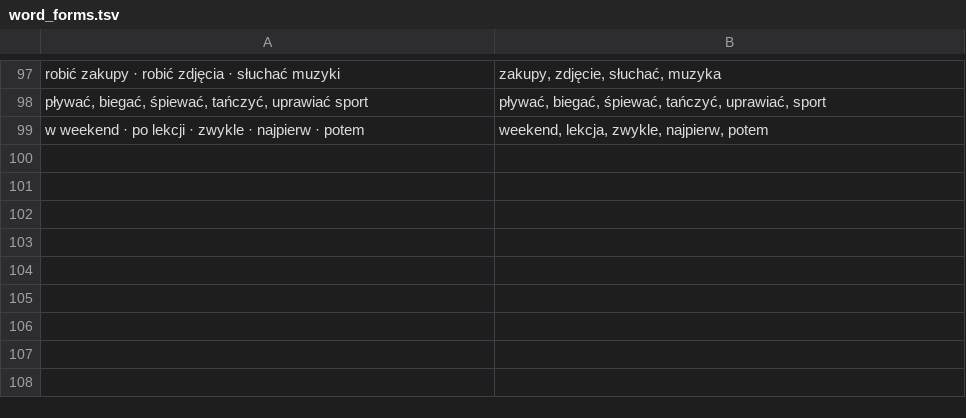
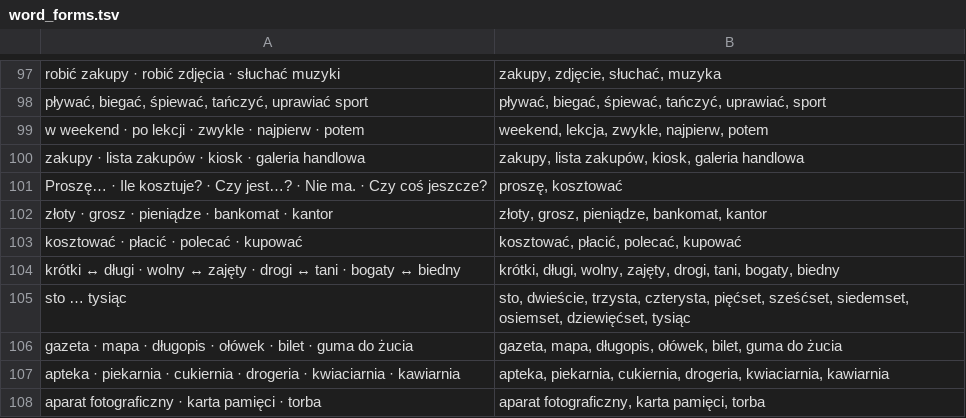
Before and after one commit to Victor-Karabin/lexicon_pl, a TSV file: tools/course/word_forms.tsv, drawn as a sheet; only a part is shown, gaps mark what is left out.

```diff
--- a/tools/course/word_forms.tsv
+++ b/tools/course/word_forms.tsv
@@ -99 +99,10 @@ pływać, biegać, śpiewać, tańczyć, uprawiać sport	pływać, biegać, śpi
 w weekend · po lekcji · zwykle · najpierw · potem	weekend, lekcja, zwykle, najpierw, potem
+zakupy · lista zakupów · kiosk · galeria handlowa	zakupy, lista zakupów, kiosk, galeria handlowa
+Proszę… · Ile kosztuje? · Czy jest…? · Nie ma. · Czy coś jeszcze?	proszę, kosztować
+złoty · grosz · pieniądze · bankomat · kantor	złoty, grosz, pieniądze, bankomat, kantor
+kosztować · płacić · polecać · kupować	kosztować, płacić, polecać, kupować
+krótki ↔ długi · wolny ↔ zajęty · drogi ↔ tani · bogaty ↔ biedny	krótki, długi, wolny, zajęty, drogi, tani, bogaty, biedny
+sto … tysiąc	sto, dwieście, trzysta, czterysta, pięćset, sześćset, siedemset, osiemset, dziewięćset, tysiąc
+gazeta · mapa · długopis · ołówek · bilet · guma do żucia	gazeta, mapa, długopis, ołówek, bilet, guma do żucia
+apteka · piekarnia · cukiernia · drogeria · kwiaciarnia · kawiarnia	apteka, piekarnia, cukiernia, drogeria, kwiaciarnia, kawiarnia
+aparat fotograficzny · karta pamięci · torba	aparat fotograficzny, karta pamięci, torba
```
Also changed, not shown: tools/vocabulary/corpus/topics/zzzzzz-krok-lessons.tsv, 16 other files.
